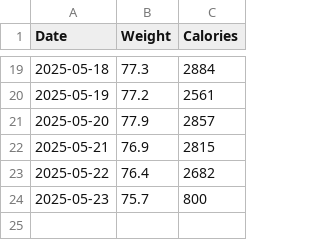
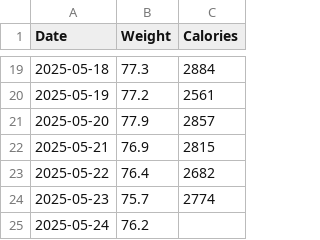
Before and after one commit to NicolasBerthiaume/FitnessTracker, a CSV file: fitness_data.csv, drawn as a sheet; only a part is shown, gaps mark what is left out.

Commit message:
Added date pickers for adding/editing weight and calories entries

```diff
--- a/fitness_data.csv
+++ b/fitness_data.csv
@@ -23,2 +23,3 @@ Date,Weight,Calories
 2025-05-22,76.4,2682
-2025-05-23,75.7,800
+2025-05-23,75.7,2774
+2025-05-24,76.2,
```
Also changed, not shown: 3 other files.
